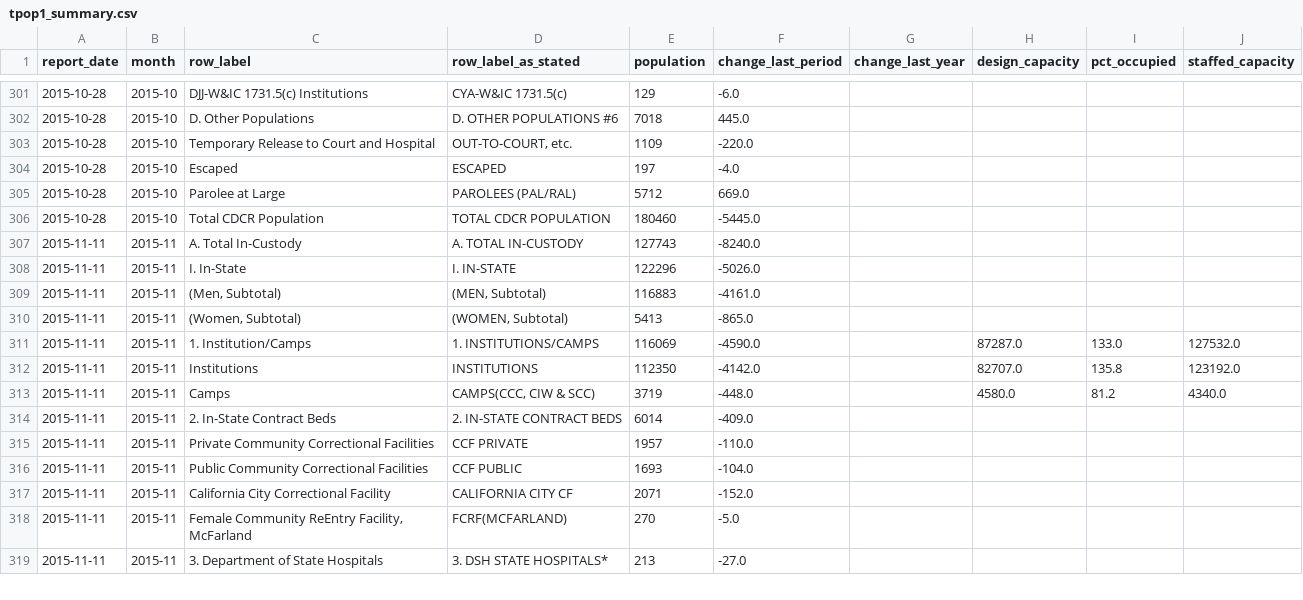
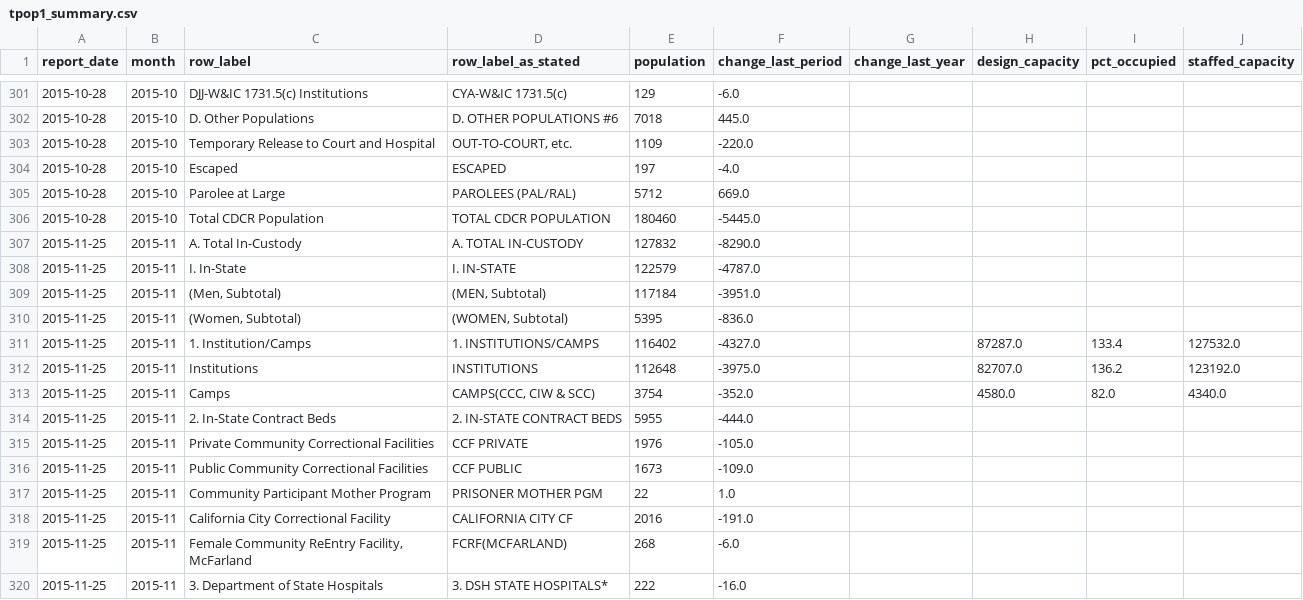
Before and after one commit to mbecica/cdcr_facility_data, a CSV file: data/population/tpop1_summary.csv, drawn as a sheet; only a part is shown, gaps mark what is left out; the diff covers the shown part only.

```diff
--- a/data/population/tpop1_summary.csv
+++ b/data/population/tpop1_summary.csv
@@ -306,14 +306,15 @@ report_date,month,row_label,row_label_as_stated,population,change_last_period,ch
 2015-10-28,2015-10,Total CDCR Population,TOTAL CDCR POPULATION,180460,-5445.0,,,,
-2015-11-11,2015-11,A. Total In-Custody,A. TOTAL IN-CUSTODY,127743,-8240.0,,,,
-2015-11-11,2015-11,I. In-State,I. IN-STATE,122296,-5026.0,,,,
-2015-11-11,2015-11,"(Men, Subtotal)","(MEN, Subtotal)",116883,-4161.0,,,,
-2015-11-11,2015-11,"(Women, Subtotal)","(WOMEN, Subtotal)",5413,-865.0,,,,
-2015-11-11,2015-11,1. Institution/Camps,1. INSTITUTIONS/CAMPS,116069,-4590.0,,87287.0,133.0,127532.0
-2015-11-11,2015-11,Institutions,INSTITUTIONS,112350,-4142.0,,82707.0,135.8,123192.0
-2015-11-11,2015-11,Camps,"CAMPS(CCC, CIW & SCC)",3719,-448.0,,4580.0,81.2,4340.0
-2015-11-11,2015-11,2. In-State Contract Beds,2. IN-STATE CONTRACT BEDS,6014,-409.0,,,,
-2015-11-11,2015-11,Private Community Correctional Facilities,CCF PRIVATE,1957,-110.0,,,,
-2015-11-11,2015-11,Public Community Correctional Facilities,CCF PUBLIC,1693,-104.0,,,,
-2015-11-11,2015-11,California City Correctional Facility,CALIFORNIA CITY CF,2071,-152.0,,,,
-2015-11-11,2015-11,"Female Community ReEntry Facility, McFarland",FCRF(MCFARLAND),270,-5.0,,,,
-2015-11-11,2015-11,3. Department of State Hospitals,3. DSH STATE HOSPITALS*,213,-27.0,,,,
+2015-11-25,2015-11,A. Total In-Custody,A. TOTAL IN-CUSTODY,127832,-8290.0,,,,
+2015-11-25,2015-11,I. In-State,I. IN-STATE,122579,-4787.0,,,,
+2015-11-25,2015-11,"(Men, Subtotal)","(MEN, Subtotal)",117184,-3951.0,,,,
+2015-11-25,2015-11,"(Women, Subtotal)","(WOMEN, Subtotal)",5395,-836.0,,,,
+2015-11-25,2015-11,1. Institution/Camps,1. INSTITUTIONS/CAMPS,116402,-4327.0,,87287.0,133.4,127532.0
+2015-11-25,2015-11,Institutions,INSTITUTIONS,112648,-3975.0,,82707.0,136.2,123192.0
+2015-11-25,2015-11,Camps,"CAMPS(CCC, CIW & SCC)",3754,-352.0,,4580.0,82.0,4340.0
+2015-11-25,2015-11,2. In-State Contract Beds,2. IN-STATE CONTRACT BEDS,5955,-444.0,,,,
+2015-11-25,2015-11,Private Community Correctional Facilities,CCF PRIVATE,1976,-105.0,,,,
+2015-11-25,2015-11,Public Community Correctional Facilities,CCF PUBLIC,1673,-109.0,,,,
+2015-11-25,2015-11,Community Participant Mother Program,PRISONER MOTHER PGM,22,1.0,,,,
+2015-11-25,2015-11,California City Correctional Facility,CALIFORNIA CITY CF,2016,-191.0,,,,
+2015-11-25,2015-11,"Female Community ReEntry Facility, McFarland",FCRF(MCFARLAND),268,-6.0,,,,
+2015-11-25,2015-11,3. Department of State Hospitals,3. DSH STATE HOSPITALS*,222,-16.0,,,,
```
Also changed, not shown: 2 added rows and 133 edited cells elsewhere in this file, data/facilities_summary/facilities_summary.csv, data/population/tpop1_institutions.csv, 6 other files.
